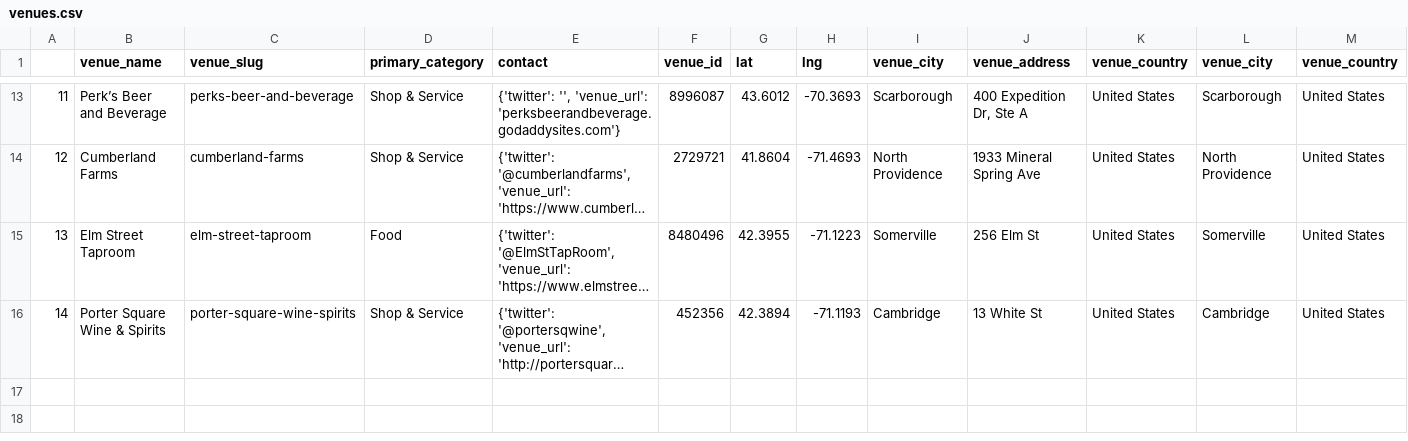
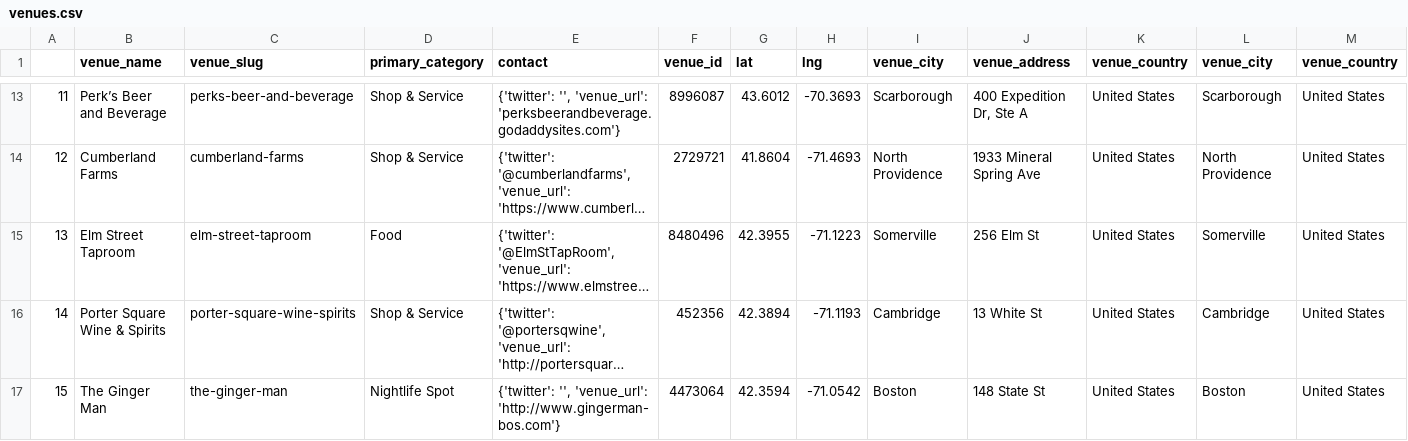
Before and after one commit to fab-rems/fab-beer.github.io, a CSV file: _data/venues.csv, drawn as a sheet; only a part is shown, gaps mark what is left out; long unchanged cells end in …; rows hold the shown columns only; the diff names each change by its address in the sheet, - before the commit and + after, or states it on an @@ line.

```diff
--- a/_data/venues.csv
+++ b/_data/venues.csv
+row 17: 15 | The Ginger Man | the-ginger-man | Nightlife Spot | {'twitter': '', 'venue_url': 'http://www.gingerman-bos.com'} | 4473064 | 42.3594 | -71.0542 | Boston | 148 State St | United States | Boston | United States
```
Also changed, not shown: _data/venue_beers.csv, 4 other files.
